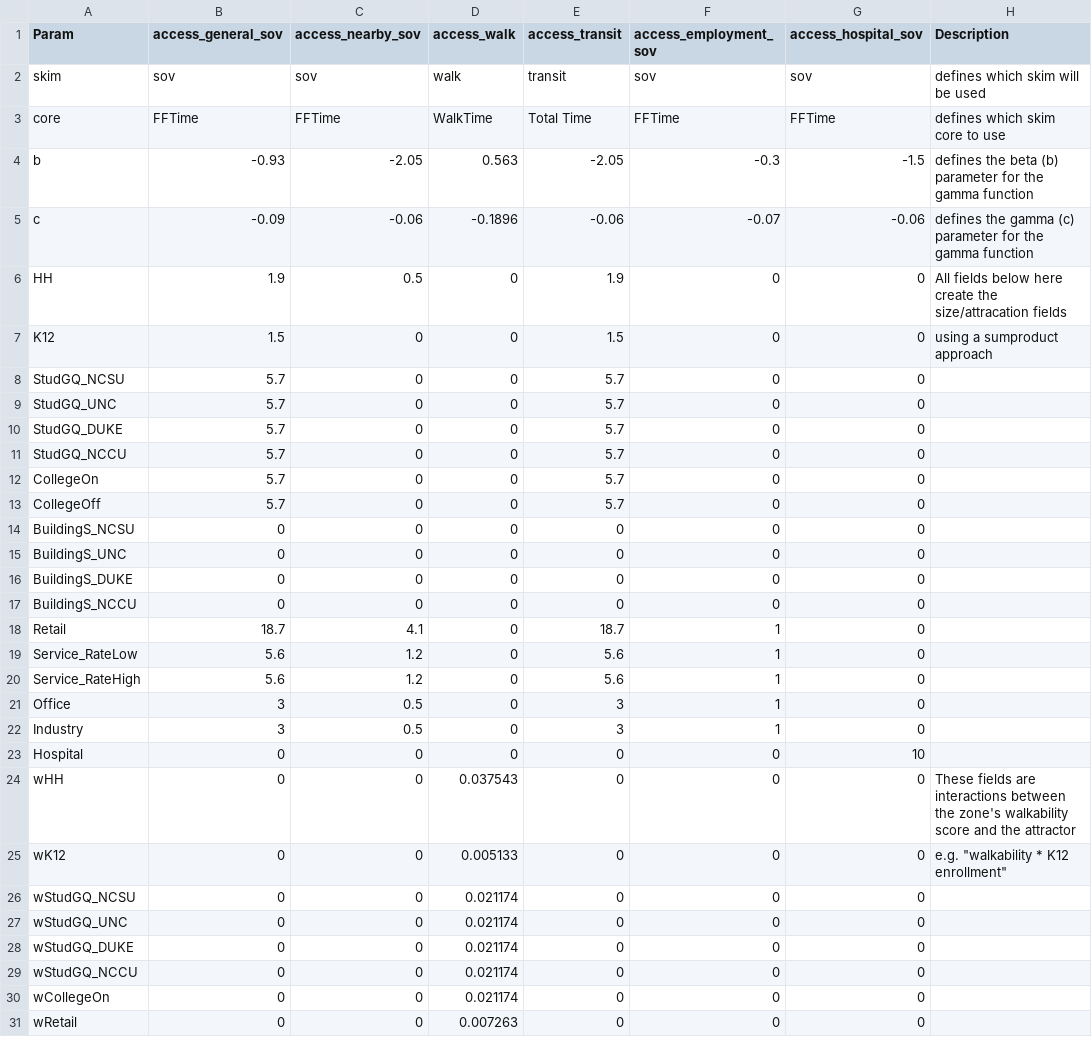
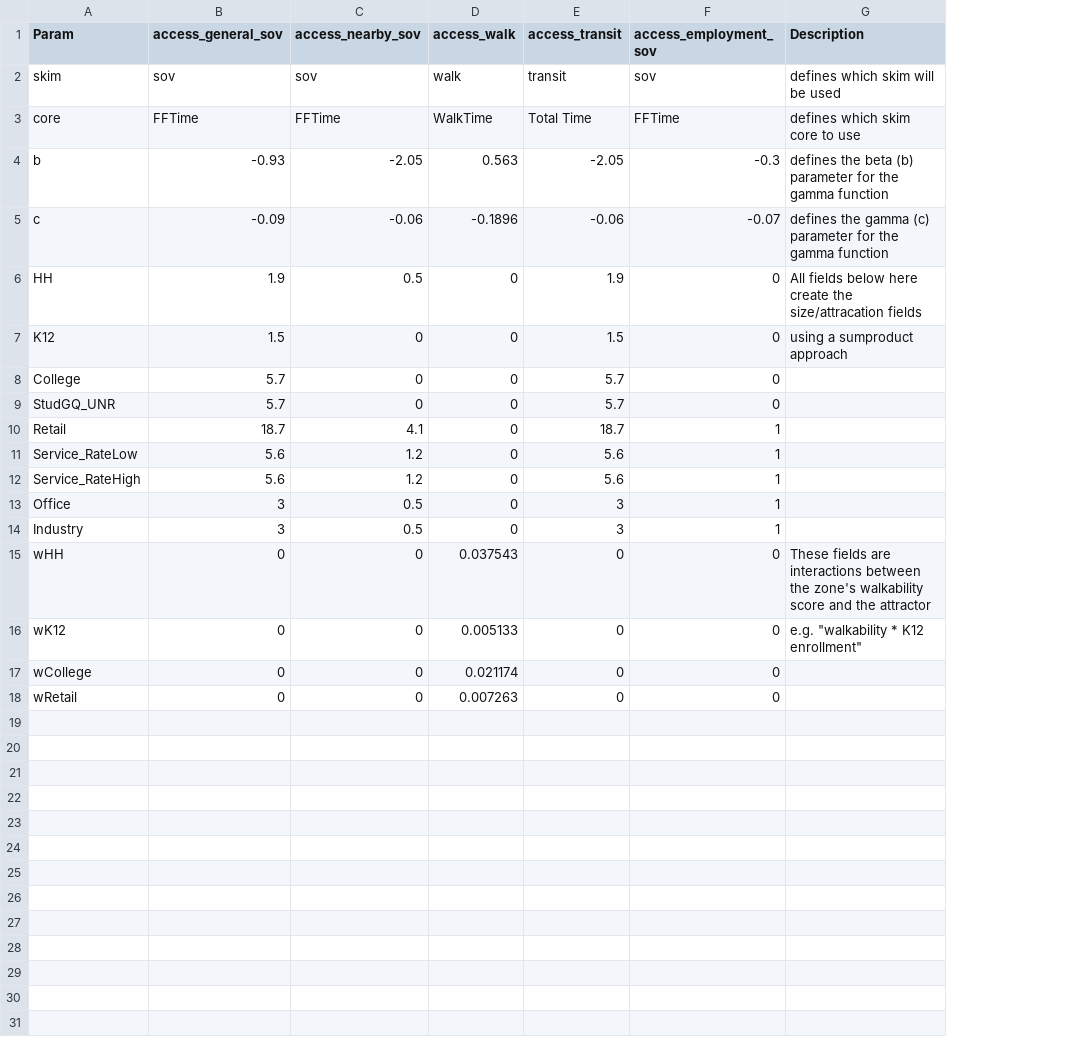
Before and after one commit to Caliper-Corporation/Reno_TDM, a CSV file: master/accessibility/accessibilities.csv, drawn as a sheet; removed rows and columns are numbered as before the commit, all else as after; the diff names each change by its address in the sheet, - before the commit and + after, or states it on an @@ line.

```diff
--- a/master/accessibility/accessibilities.csv
+++ b/master/accessibility/accessibilities.csv
-column G (access_hospital_sov), rows 2-9: sov | FFTime | -1.5 | -0.06 | 0 | 0 | 0 | 0; rows 18-22: all 0; rows 24-25: 0 | 0; rows 30-31: 0 | 0
-A8 (Param): StudGQ_NCSU
+A8 (Param): College
-A9 (Param): StudGQ_UNC
+A9 (Param): StudGQ_UNR
-row 10: StudGQ_DUKE | 5.7 | 0 | 0 | 5.7 | 0 | 0
-row 11: StudGQ_NCCU | 5.7 | 0 | 0 | 5.7 | 0 | 0
-row 12: CollegeOn | 5.7 | 0 | 0 | 5.7 | 0 | 0
-row 13: CollegeOff | 5.7 | 0 | 0 | 5.7 | 0 | 0
-row 14: BuildingS_NCSU | 0 | 0 | 0 | 0 | 0 | 0
-row 15: BuildingS_UNC | 0 | 0 | 0 | 0 | 0 | 0
-row 16: BuildingS_DUKE | 0 | 0 | 0 | 0 | 0 | 0
-row 17: BuildingS_NCCU | 0 | 0 | 0 | 0 | 0 | 0
-row 23: Hospital | 0 | 0 | 0 | 0 | 0 | 10
-row 26: wStudGQ_NCSU | 0 | 0 | 0.021174 | 0 | 0 | 0
-row 27: wStudGQ_UNC | 0 | 0 | 0.021174 | 0 | 0 | 0
-row 28: wStudGQ_DUKE | 0 | 0 | 0.021174 | 0 | 0 | 0
-row 29: wStudGQ_NCCU | 0 | 0 | 0.021174 | 0 | 0 | 0
-A17 (Param): wCollegeOn
+A17 (Param): wCollege
```
Also changed, not shown: master/accessibility/attraction_rates.csv, 40 other files.
